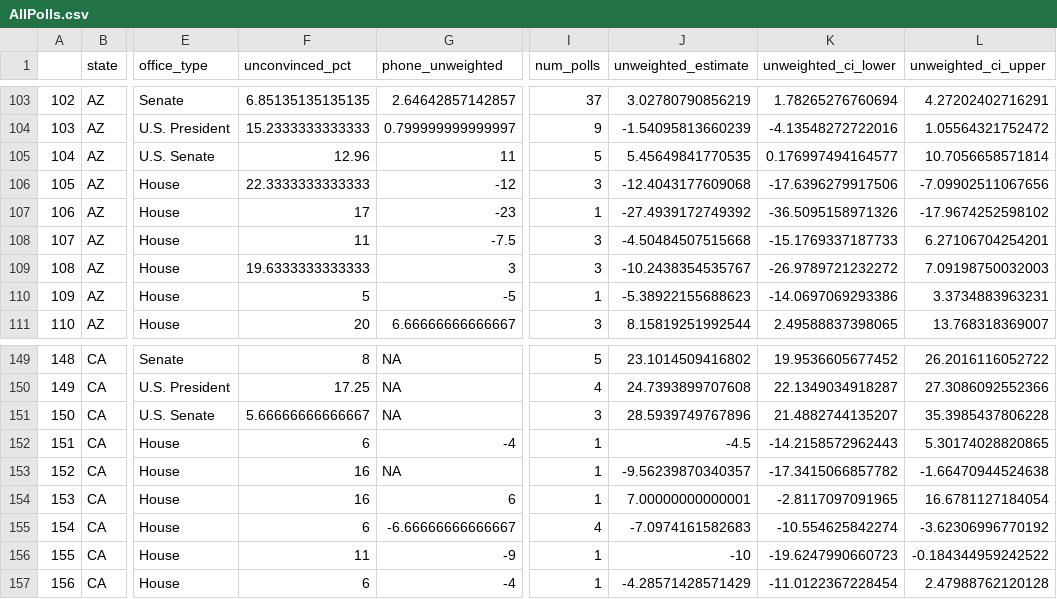
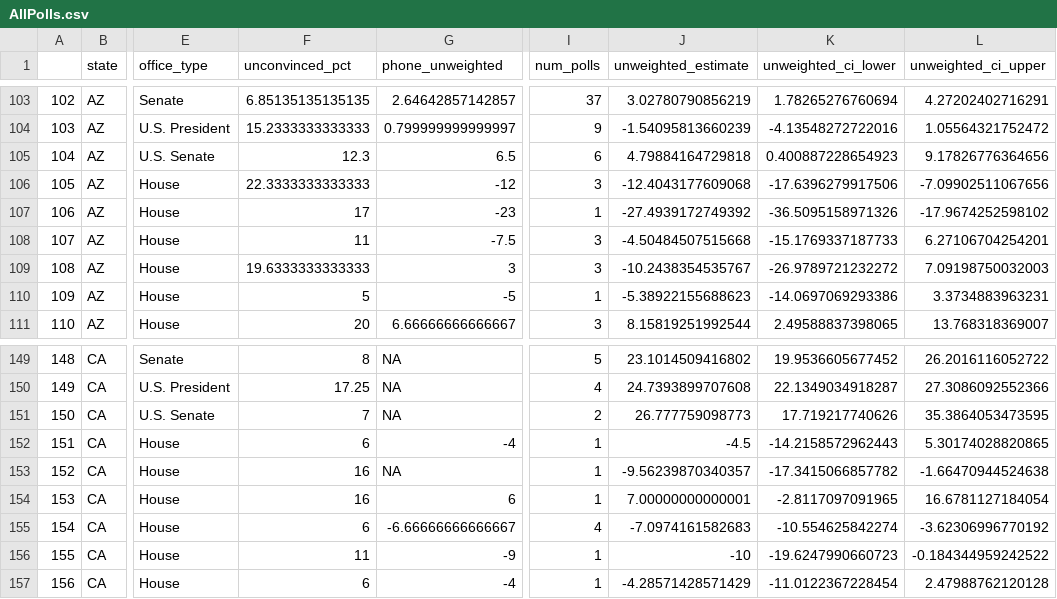
Before and after one commit to BPR-Data-Team/ElectionModel2024, a CSV file: cleaned_data/AllPolls.csv, drawn as a sheet; only a part is shown, gaps mark what is left out; the diff covers the shown part only; the diff names each change by its address in the sheet, - before the commit and + after, or states it on an @@ line.

```diff
--- a/cleaned_data/AllPolls.csv
+++ b/cleaned_data/AllPolls.csv
-F105 (unconvinced_pct): 12.96
+F105 (unconvinced_pct): 12.3
-G105 (phone_unweighted): 11
+G105 (phone_unweighted): 6.5
-I105 (num_polls): 5
+I105 (num_polls): 6
-J105 (unweighted_estimate): 5.45649841770535
+J105 (unweighted_estimate): 4.79884164729818
-K105 (unweighted_ci_lower): 0.176997494164577
+K105 (unweighted_ci_lower): 0.400887228654923
-L105 (unweighted_ci_upper): 10.7056658571814
+L105 (unweighted_ci_upper): 9.17826776364656
-F151 (unconvinced_pct): 5.66666666666667
+F151 (unconvinced_pct): 7
-I151 (num_polls): 3
+I151 (num_polls): 2
-J151 (unweighted_estimate): 28.5939749767896
+J151 (unweighted_estimate): 26.777759098773
-K151 (unweighted_ci_lower): 21.4882744135207
+K151 (unweighted_ci_lower): 17.719217740626
-L151 (unweighted_ci_upper): 35.3985437806228
+L151 (unweighted_ci_upper): 35.3864053473595
```
Also changed, not shown: 4 added rows, 2 removed rows, 16 edited cells and row numbers in column A elsewhere in this file, cleaned_data/GenPolling.csv.
